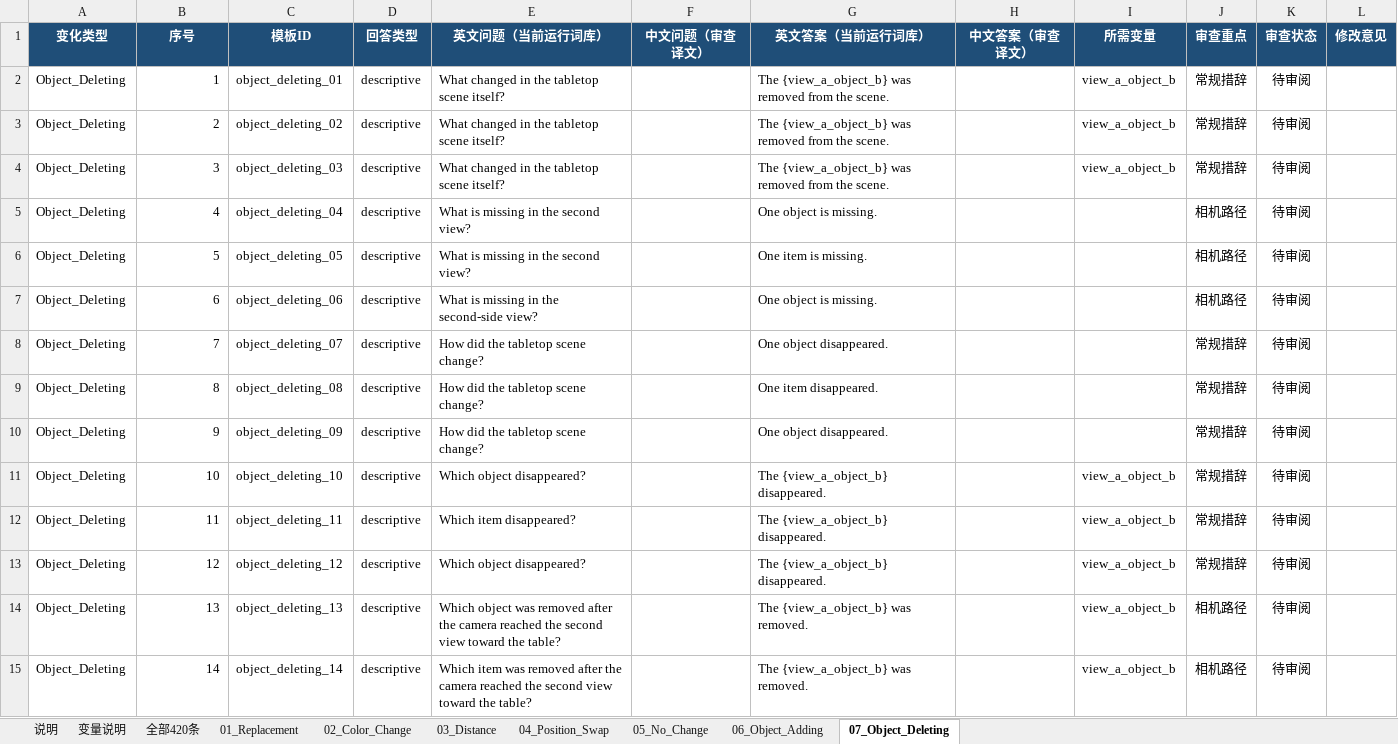
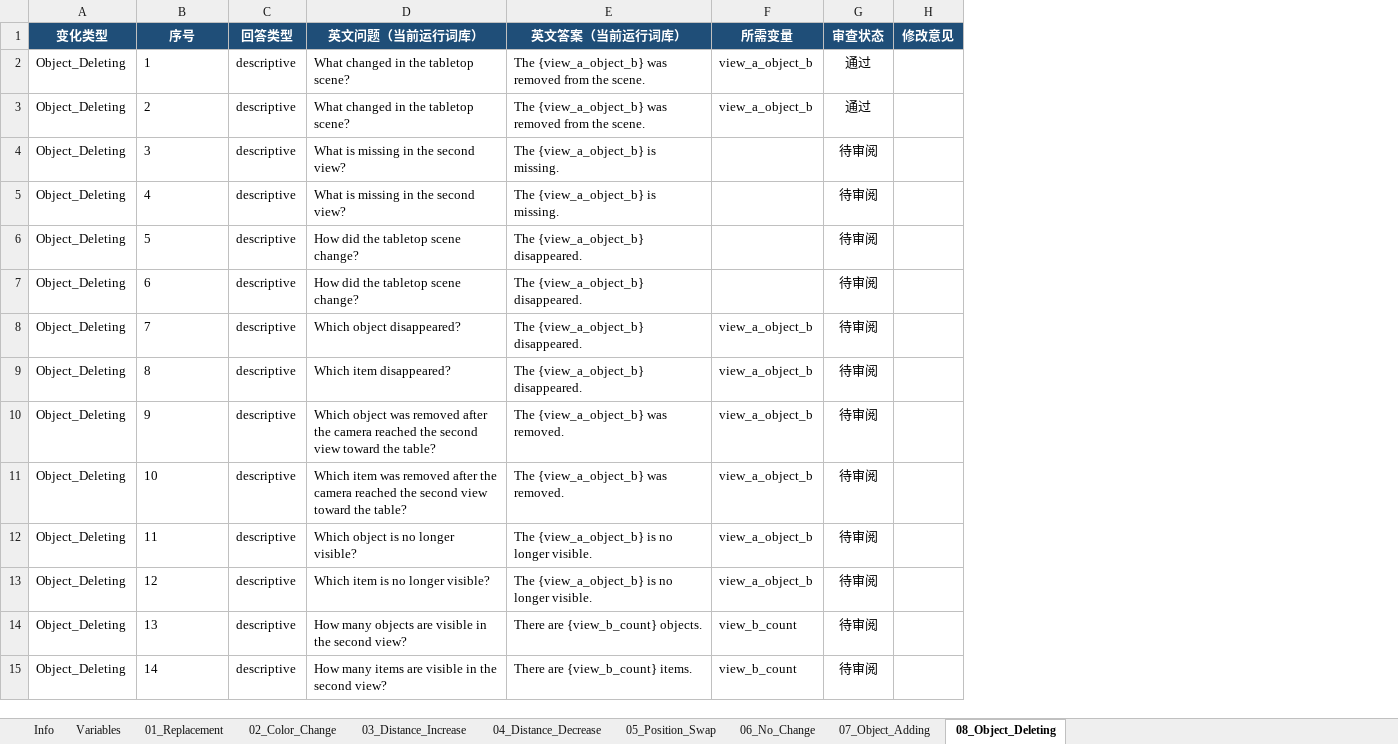
Before and after one commit to guowenwu520/project_work, an Excel workbook: QAs_v5_d.xlsx, sheet 08_Object_Deleting, drawn as a sheet; only a part is shown; values as stored, in another font and other column widths than the file's, no borders; conditional formats and table styles not drawn; removed rows and columns are numbered as before the commit, all else as after; the diff covers the shown part only; the diff names each change by its address in the sheet, - before the commit and + after, or states it on an @@ line.

```diff
--- a/QAs_v5_d.xlsx (sheet 08_Object_Deleting)
+++ b/QAs_v5_d.xlsx (sheet 08_Object_Deleting)
-sheet tab: 说明
+sheet tab: Info
-sheet tab: 变量说明
+sheet tab: Variables
-sheet tab: 03_Distance
+sheet tab: 03_Distance_Increase
-sheet tab: 04_Position_Swap
+sheet tab: 05_Position_Swap
-sheet tab: 05_No_Change
+sheet tab: 06_No_Change
-sheet tab: 06_Object_Adding
+sheet tab: 07_Object_Adding
-sheet tab: 07_Object_Deleting
+sheet tab: 08_Object_Deleting
-sheet tab: 全部420条
+sheet tab: 04_Distance_Decrease
-column C (模板ID), rows 2-15: object_deleting_01 | object_deleting_02 | object_deleting_03 | object_deleting_04 | object_deleting_05 | object_deleting_06 | object_deleting_07 | object_deleting_08 | object_deleting_09 | object_deleting_10 | object_deleting_11 | object_deleting_12 | object_deleting_13 | object_deleting_14
-column F (中文问题（审查译文）), empty
-column H (中文答案（审查译文）), empty
-column J (审查重点), rows 2-15: 常规措辞 | 常规措辞 | 常规措辞 | 相机路径 | 相机路径 | 相机路径 | 常规措辞 | 常规措辞 | 常规措辞 | 常规措辞 | 常规措辞 | 常规措辞 | 相机路径 | 相机路径
-B2:B15 alignment: right
+B2:B15 alignment: left
-D2:D3 (英文问题（当前运行词库）): What changed in the tabletop scene itself?
+D2:D3 (英文问题（当前运行词库）): What changed in the tabletop scene?
-G2:G3 (审查状态): 待审阅
+G2:G3 (审查状态): 通过
-D4 (英文问题（当前运行词库）): What changed in the tabletop scene itself?
+D4 (英文问题（当前运行词库）): What is missing in the second view?
-E4 (英文答案（当前运行词库）): The {view_a_object_b} was removed from the scene.
+E4 (英文答案（当前运行词库）): The {view_a_object_b} is missing.
-F4 (所需变量): view_a_object_b
+F4 (所需变量): (empty)
-E5 (英文答案（当前运行词库）): One object is missing.
+E5 (英文答案（当前运行词库）): The {view_a_object_b} is missing.
-D6 (英文问题（当前运行词库）): What is missing in the second view?
+D6 (英文问题（当前运行词库）): How did the tabletop scene change?
-E6 (英文答案（当前运行词库）): One item is missing.
+E6 (英文答案（当前运行词库）): The {view_a_object_b} disappeared.
-D7 (英文问题（当前运行词库）): What is missing in the second-side view?
+D7 (英文问题（当前运行词库）): How did the tabletop scene change?
-E7 (英文答案（当前运行词库）): One object is missing.
+E7 (英文答案（当前运行词库）): The {view_a_object_b} disappeared.
-D8 (英文问题（当前运行词库）): How did the tabletop scene change?
+D8 (英文问题（当前运行词库）): Which object disappeared?
-E8 (英文答案（当前运行词库）): One object disappeared.
+E8 (英文答案（当前运行词库）): The {view_a_object_b} disappeared.
-F8:F10 (所需变量): (empty)
+F8:F10 (所需变量): view_a_object_b
-D9 (英文问题（当前运行词库）): How did the tabletop scene change?
+D9 (英文问题（当前运行词库）): Which item disappeared?
-E9 (英文答案（当前运行词库）): One item disappeared.
+E9 (英文答案（当前运行词库）): The {view_a_object_b} disappeared.
-D10 (英文问题（当前运行词库）): How did the tabletop scene change?
+D10 (英文问题（当前运行词库）): Which object was removed after the camera reached the second view toward the table?
-E10 (英文答案（当前运行词库）): One object disappeared.
+E10 (英文答案（当前运行词库）): The {view_a_object_b} was removed.
-D11 (英文问题（当前运行词库）): Which object disappeared?
+D11 (英文问题（当前运行词库）): Which item was removed after the camera reached the second view toward the table?
-E11 (英文答案（当前运行词库）): The {view_a_object_b} disappeared.
+E11 (英文答案（当前运行词库）): The {view_a_object_b} was removed.
-D12 (英文问题（当前运行词库）): Which item disappeared?
+D12 (英文问题（当前运行词库）): Which object is no longer visible?
-E12:E13 (英文答案（当前运行词库）): The {view_a_object_b} disappeared.
+E12:E13 (英文答案（当前运行词库）): The {view_a_object_b} is no longer visible.
-D13 (英文问题（当前运行词库）): Which object disappeared?
+D13 (英文问题（当前运行词库）): Which item is no longer visible?
-D14 (英文问题（当前运行词库）): Which object was removed after the camera reached the second view toward the table?
+D14 (英文问题（当前运行词库）): How many objects are visible in the second view?
-E14 (英文答案（当前运行词库）): The {view_a_object_b} was removed.
+E14 (英文答案（当前运行词库）): There are {view_b_count} objects.
-F14:F15 (所需变量): view_a_object_b
+F14:F15 (所需变量): view_b_count
-D15 (英文问题（当前运行词库）): Which item was removed after the camera reached the second view toward the table?
+D15 (英文问题（当前运行词库）): How many items are visible in the second view?
-E15 (英文答案（当前运行词库）): The {view_a_object_b} was removed.
+E15 (英文答案（当前运行词库）): There are {view_b_count} items.
```
Also changed, not shown: 21 removed rows, 91 edited cells and cell formats elsewhere in this sheet, sheet 03_Distance_Increase, sheet 07_Object_Adding, sheet 01_Replacement, sheet 02_Color_Change, sheet 06_No_Change, sheet 05_Position_Swap, 2 more sheets, 28 other files.
